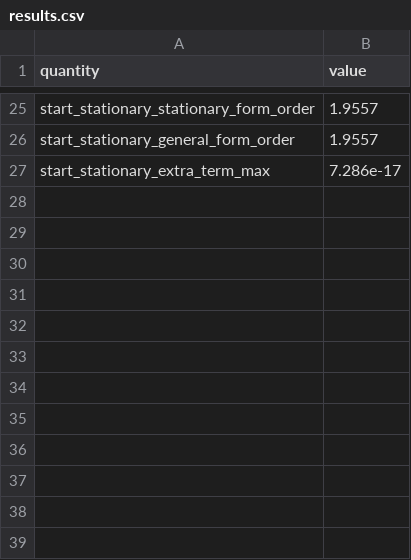
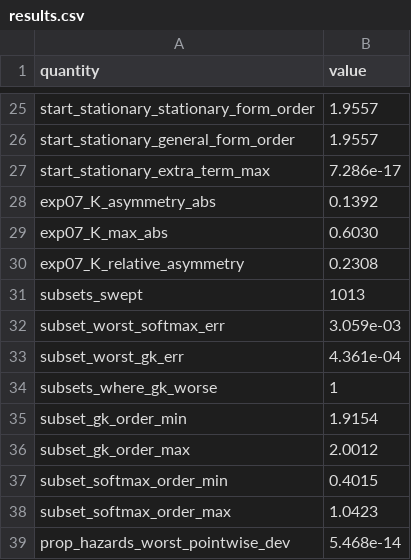
Before and after one commit to microprediction/kinetics, a CSV file: experiments/exp40_gk_robustness/results.csv, drawn as a sheet; only a part is shown, gaps mark what is left out; the diff names each change by its address in the sheet, - before the commit and + after, or states it on an @@ line.

```diff
--- a/experiments/exp40_gk_robustness/results.csv
+++ b/experiments/exp40_gk_robustness/results.csv
+row 28: exp07_K_asymmetry_abs | 0.1392
+row 29: exp07_K_max_abs | 0.6030
+row 30: exp07_K_relative_asymmetry | 0.2308
+row 31: subsets_swept | 1013
+row 32: subset_worst_softmax_err | 3.059e-03
+row 33: subset_worst_gk_err | 4.361e-04
+row 34: subsets_where_gk_worse | 1
+row 35: subset_gk_order_min | 1.9154
+row 36: subset_gk_order_max | 2.0012
+row 37: subset_softmax_order_min | 0.4015
+row 38: subset_softmax_order_max | 1.0423
+row 39: prop_hazards_worst_pointwise_dev | 5.468e-14
```
Also changed, not shown: 5 other files.
